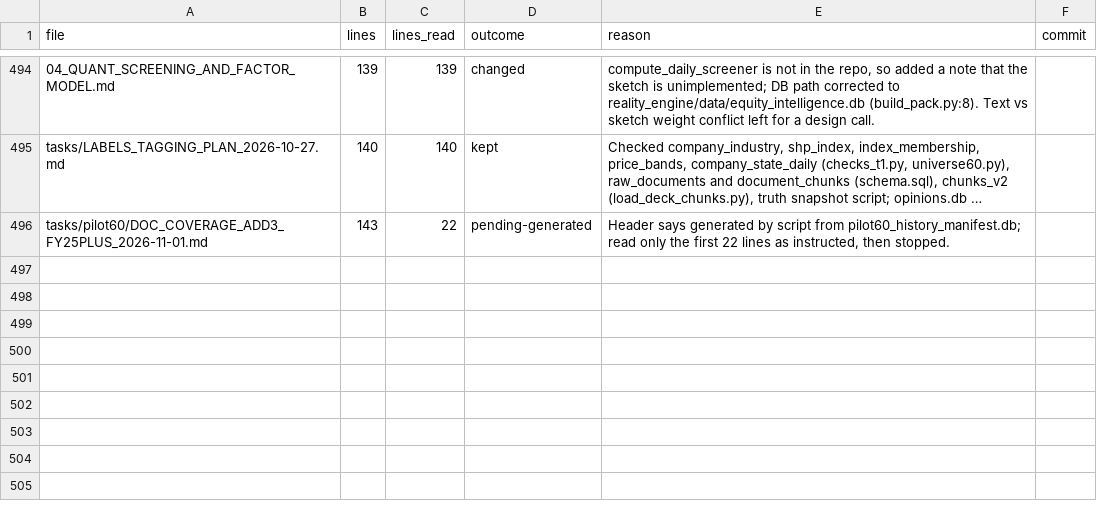
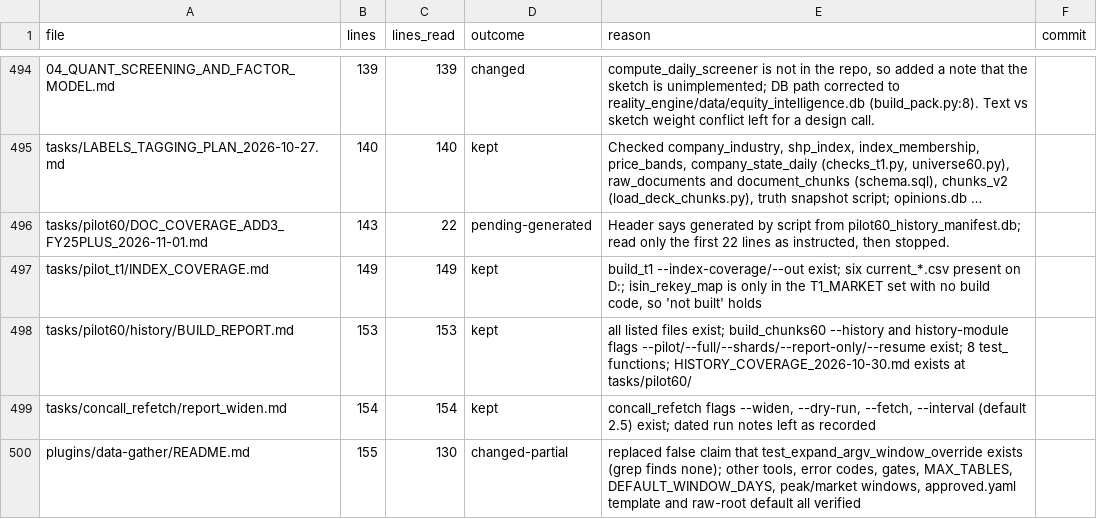
Before and after one commit to kakazuya/Reality-Engine, a CSV file: tasks/handoff/DOC_REVIEW_PROGRESS.csv, drawn as a sheet; only a part is shown, gaps mark what is left out; long unchanged cells end in …; the diff names each change by its address in the sheet, - before the commit and + after, or states it on an @@ line.

```diff
--- a/tasks/handoff/DOC_REVIEW_PROGRESS.csv
+++ b/tasks/handoff/DOC_REVIEW_PROGRESS.csv
+row 497: tasks/pilot_t1/INDEX_COVERAGE.md | 149 | 149 | kept | build_t1 --index-coverage/--out exist; six current_*.csv present on D:; isin_rekey_map is only in the T1_MARKET set with no build code, so 'not built' holds
+row 498: tasks/pilot60/history/BUILD_REPORT.md | 153 | 153 | kept | all listed files exist; build_chunks60 --history and history-module flags --pilot/--full/--shards/--report-only/--resume exist; 8 test_ functions; HISTORY_COVERAGE_2026-10-30.md exists at tasks/pilot60/
+row 499: tasks/concall_refetch/report_widen.md | 154 | 154 | kept | concall_refetch flags --widen, --dry-run, --fetch, --interval (default 2.5) exist; dated run notes left as recorded
+row 500: plugins/data-gather/README.md | 155 | 130 | changed-partial | replaced false claim that test_expand_argv_window_override exists (grep finds none); other tools, error codes, gates, MAX_TABLES, DEFAULT_WINDOW_DAYS, peak/market windows, approved.yaml template and raw-root default all verified
```
Also changed, not shown: 1 other file.
